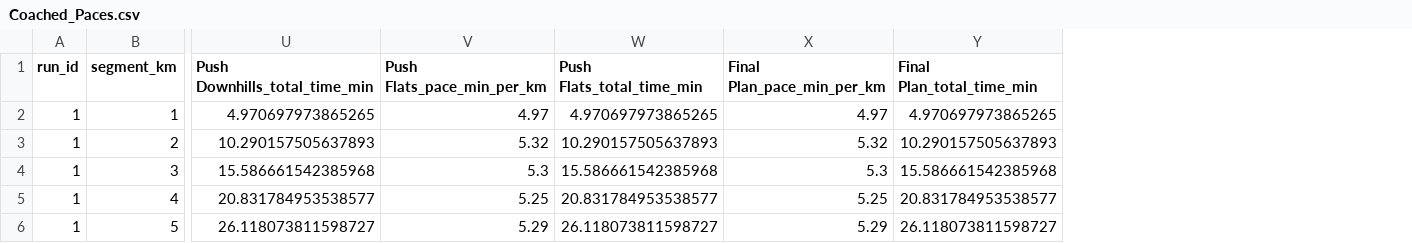
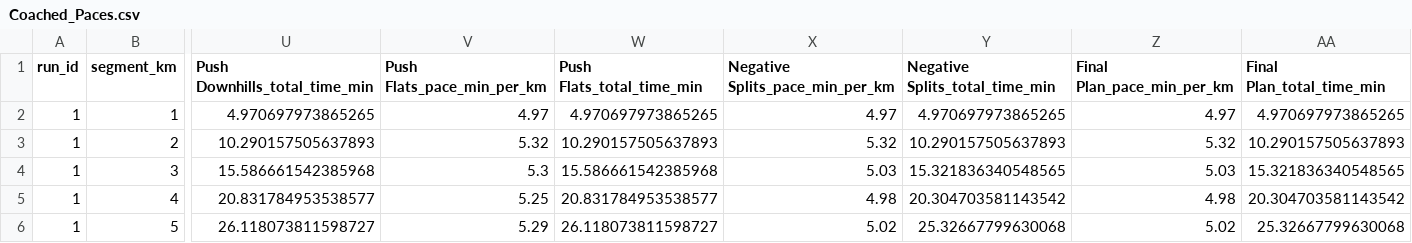
Before and after one commit to TristanBaines/running-pace-app, a CSV file: uploads/Coached_Paces.csv, drawn as a sheet; only a part is shown, gaps mark what is left out; addresses are those after the commit; the diff names each change by its address in the sheet, - before the commit and + after, or states it on an @@ line.

```diff
--- a/uploads/Coached_Paces.csv
+++ b/uploads/Coached_Paces.csv
+column X (Negative Splits_pace_min_per_km), rows 2-6: 4.97 | 5.32 | 5.03 | 4.98 | 5.02
+column Y (Negative Splits_total_time_min), rows 2-6: 4.970697973865265 | 10.290157505637893 | 15.321836340548565 | 20.304703581143542 | 25.32667799630068
-Z4 (Final Plan_pace_min_per_km): 5.3
+Z4 (Final Plan_pace_min_per_km): 5.03
-AA4 (Final Plan_total_time_min): 15.586661542385968
+AA4 (Final Plan_total_time_min): 15.321836340548565
-Z5 (Final Plan_pace_min_per_km): 5.25
+Z5 (Final Plan_pace_min_per_km): 4.98
-AA5 (Final Plan_total_time_min): 20.831784953538577
+AA5 (Final Plan_total_time_min): 20.304703581143542
-Z6 (Final Plan_pace_min_per_km): 5.29
+Z6 (Final Plan_pace_min_per_km): 5.02
-AA6 (Final Plan_total_time_min): 26.118073811598727
+AA6 (Final Plan_total_time_min): 25.32667799630068
```
Also changed, not shown: 1 other file.
